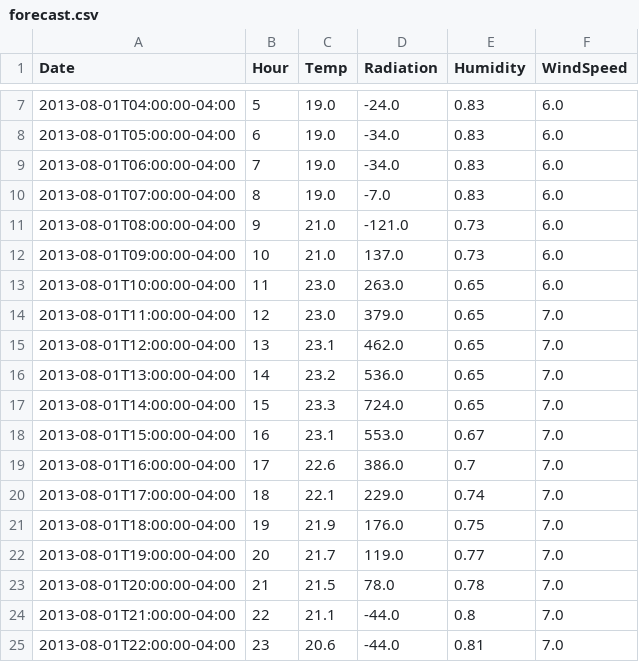
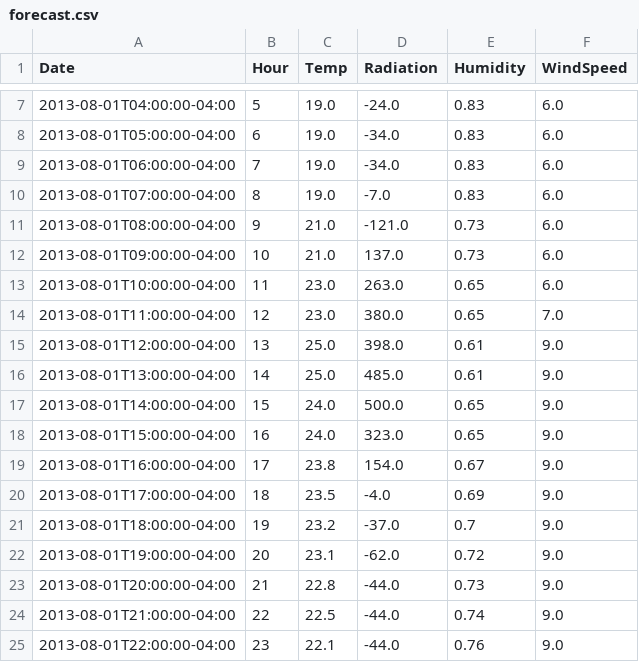
Before and after one commit to aj0strow/mcgill-steam, a CSV file: bin/csv/forecast.csv, drawn as a sheet; only a part is shown, gaps mark what is left out; the diff covers the shown part only.

```diff
--- a/bin/csv/forecast.csv
+++ b/bin/csv/forecast.csv
@@ -13,13 +13,13 @@ Date,Hour,Temp,Radiation,Humidity,WindSpeed
 2013-08-01T10:00:00-04:00,11,23.0,263.0,0.65,6.0
-2013-08-01T11:00:00-04:00,12,23.0,379.0,0.65,7.0
-2013-08-01T12:00:00-04:00,13,23.1,462.0,0.65,7.0
-2013-08-01T13:00:00-04:00,14,23.2,536.0,0.65,7.0
-2013-08-01T14:00:00-04:00,15,23.3,724.0,0.65,7.0
-2013-08-01T15:00:00-04:00,16,23.1,553.0,0.67,7.0
-2013-08-01T16:00:00-04:00,17,22.6,386.0,0.7,7.0
-2013-08-01T17:00:00-04:00,18,22.1,229.0,0.74,7.0
-2013-08-01T18:00:00-04:00,19,21.9,176.0,0.75,7.0
-2013-08-01T19:00:00-04:00,20,21.7,119.0,0.77,7.0
-2013-08-01T20:00:00-04:00,21,21.5,78.0,0.78,7.0
-2013-08-01T21:00:00-04:00,22,21.1,-44.0,0.8,7.0
-2013-08-01T22:00:00-04:00,23,20.6,-44.0,0.81,7.0
+2013-08-01T11:00:00-04:00,12,23.0,380.0,0.65,7.0
+2013-08-01T12:00:00-04:00,13,25.0,398.0,0.61,9.0
+2013-08-01T13:00:00-04:00,14,25.0,485.0,0.61,9.0
+2013-08-01T14:00:00-04:00,15,24.0,500.0,0.65,9.0
+2013-08-01T15:00:00-04:00,16,24.0,323.0,0.65,9.0
+2013-08-01T16:00:00-04:00,17,23.8,154.0,0.67,9.0
+2013-08-01T17:00:00-04:00,18,23.5,-4.0,0.69,9.0
+2013-08-01T18:00:00-04:00,19,23.2,-37.0,0.7,9.0
+2013-08-01T19:00:00-04:00,20,23.1,-62.0,0.72,9.0
+2013-08-01T20:00:00-04:00,21,22.8,-44.0,0.73,9.0
+2013-08-01T21:00:00-04:00,22,22.5,-44.0,0.74,9.0
+2013-08-01T22:00:00-04:00,23,22.1,-44.0,0.76,9.0
```
Also changed, not shown: 1 added row and 46 edited cells elsewhere in this file, bin/csv/predictions.csv, 2 other files.
